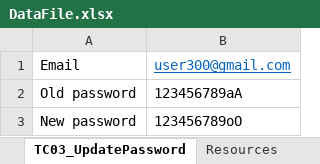
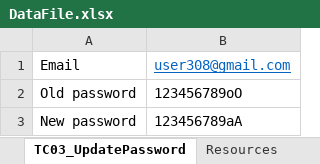
Before and after one commit to Dinh263/com.tutorial.Parkeon.ParkingTicket, an Excel workbook: src/main/resources/Data/DataFile.xlsx, sheet TC03_UpdatePassword, drawn as a sheet; values as stored, in another font and other column widths than the file's, no borders; the diff names each change by its address in the sheet, - before the commit and + after, or states it on an @@ line.

```diff
--- a/src/main/resources/Data/DataFile.xlsx (sheet TC03_UpdatePassword)
+++ b/src/main/resources/Data/DataFile.xlsx (sheet TC03_UpdatePassword)
-B1: user300@gmail.com
+B1: user308@gmail.com
-B2: 123456789aA
+B2: 123456789oO
-B3: 123456789oO
+B3: 123456789aA
```
Also changed, not shown: sheet TC02_RegisterAccount, sheet TC01_Login, target/classes/Data/DataFile.xlsx, 21 other files.
